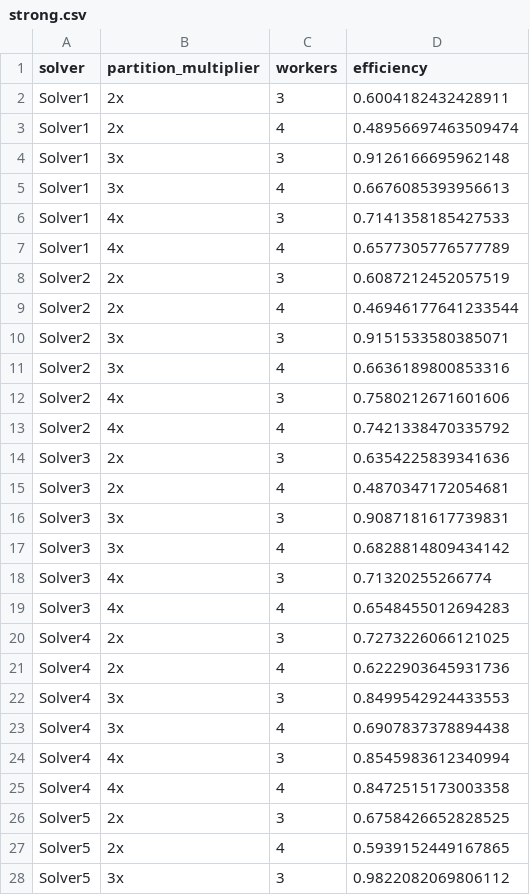
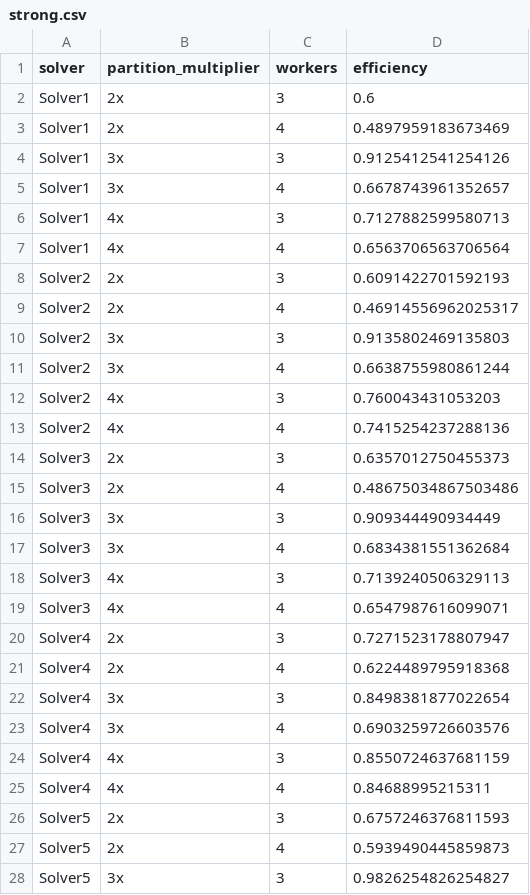
Before and after one commit to rosario-zaccone/quake-cooccurrence, a CSV file: results/plot/strong.csv, drawn as a sheet; only a part is shown; the diff covers the shown part only.

```diff
--- a/results/plot/strong.csv
+++ b/results/plot/strong.csv
@@ -1,28 +1,28 @@
 solver,partition_multiplier,workers,efficiency
-Solver1,2x,3,0.6004182432428911
-Solver1,2x,4,0.48956697463509474
-Solver1,3x,3,0.9126166695962148
-Solver1,3x,4,0.6676085393956613
-Solver1,4x,3,0.7141358185427533
-Solver1,4x,4,0.6577305776577789
-Solver2,2x,3,0.6087212452057519
-Solver2,2x,4,0.46946177641233544
-Solver2,3x,3,0.9151533580385071
-Solver2,3x,4,0.6636189800853316
-Solver2,4x,3,0.7580212671601606
-Solver2,4x,4,0.7421338470335792
-Solver3,2x,3,0.6354225839341636
-Solver3,2x,4,0.4870347172054681
-Solver3,3x,3,0.9087181617739831
-Solver3,3x,4,0.6828814809434142
-Solver3,4x,3,0.71320255266774
-Solver3,4x,4,0.6548455012694283
-Solver4,2x,3,0.7273226066121025
-Solver4,2x,4,0.6222903645931736
-Solver4,3x,3,0.8499542924433553
-Solver4,3x,4,0.6907837378894438
-Solver4,4x,3,0.8545983612340994
-Solver4,4x,4,0.8472515173003358
-Solver5,2x,3,0.6758426652828525
-Solver5,2x,4,0.5939152449167865
-Solver5,3x,3,0.9822082069806112
+Solver1,2x,3,0.6
+Solver1,2x,4,0.4897959183673469
+Solver1,3x,3,0.9125412541254126
+Solver1,3x,4,0.6678743961352657
+Solver1,4x,3,0.7127882599580713
+Solver1,4x,4,0.6563706563706564
+Solver2,2x,3,0.6091422701592193
+Solver2,2x,4,0.46914556962025317
+Solver2,3x,3,0.9135802469135803
+Solver2,3x,4,0.6638755980861244
+Solver2,4x,3,0.760043431053203
+Solver2,4x,4,0.7415254237288136
+Solver3,2x,3,0.6357012750455373
+Solver3,2x,4,0.48675034867503486
+Solver3,3x,3,0.909344490934449
+Solver3,3x,4,0.6834381551362684
+Solver3,4x,3,0.7139240506329113
+Solver3,4x,4,0.6547987616099071
+Solver4,2x,3,0.7271523178807947
+Solver4,2x,4,0.6224489795918368
+Solver4,3x,3,0.8498381877022654
+Solver4,3x,4,0.6903259726603576
+Solver4,4x,3,0.8550724637681159
+Solver4,4x,4,0.84688995215311
+Solver5,2x,3,0.6757246376811593
+Solver5,2x,4,0.5939490445859873
+Solver5,3x,3,0.9826254826254827
```
Also changed, not shown: 3 edited cells elsewhere in this file, results/plot/speedup.csv, results/plot/weak.csv, 15 other files.
